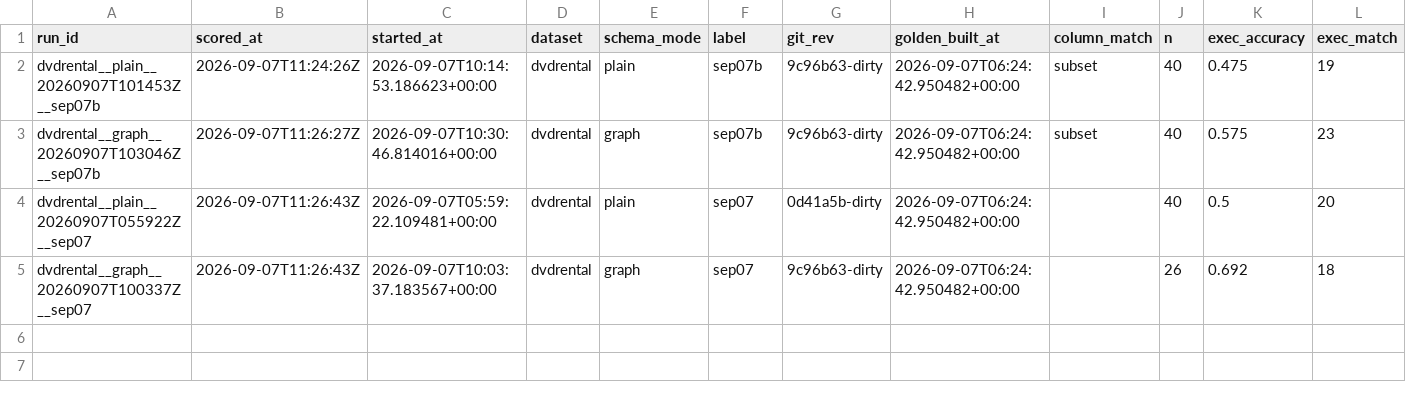
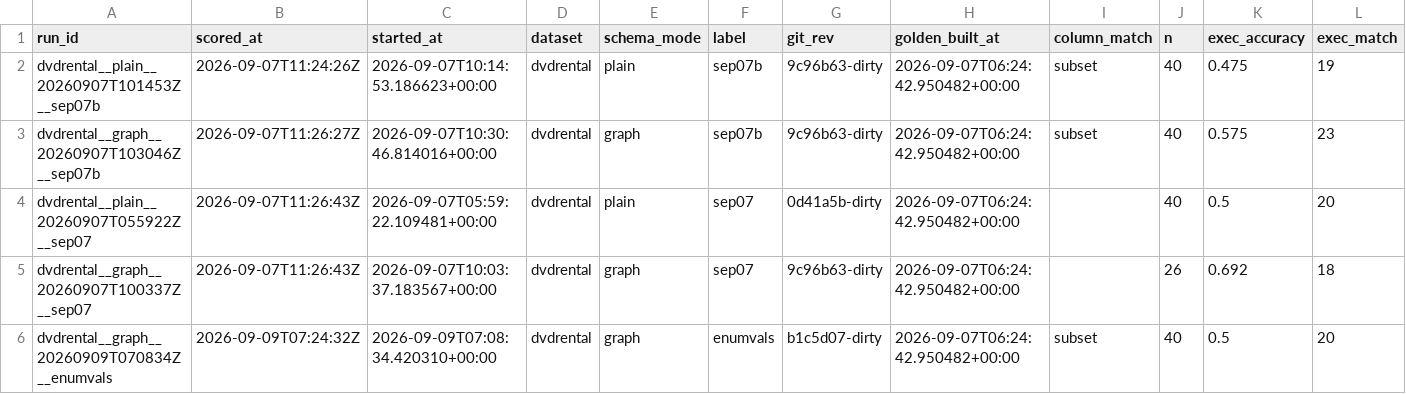
Before and after one commit to sayed-ashfaq/AIBA, a CSV file: eval/sql_agent/metrics.csv, drawn as a sheet; only a part is shown; rows hold the shown columns only; the diff names each change by its address in the sheet, - before the commit and + after, or states it on an @@ line.

Commit message:
added distinct names for the columns capped to 300 characters

```diff
--- a/eval/sql_agent/metrics.csv
+++ b/eval/sql_agent/metrics.csv
+row 6: dvdrental__graph__20260909T070834Z__enumvals | 2026-09-09T07:24:32Z | 2026-09-09T07:08:34.420310+00:00 | dvdrental | graph | enumvals | b1c5d07-dirty | 2026-09-07T06:24:42.950482+00:00 | subset | 40 | 0.5 | 20
```
Also changed, not shown: 5 other files.
